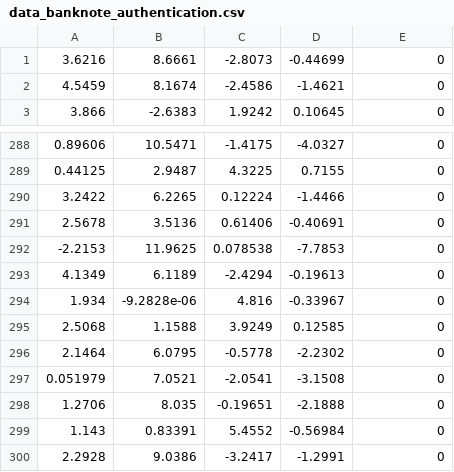
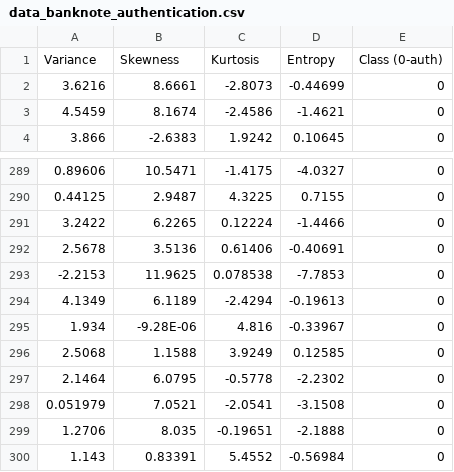
Before and after one commit to coursesAM/STPI2025, a CSV file: datasets/data_banknote_authentication.csv, drawn as a sheet; only a part is shown, gaps mark what is left out; the shorter side is filled out with more unchanged rows.

Commit message:
Add files via upload

```diff
--- a/datasets/data_banknote_authentication.csv
+++ b/datasets/data_banknote_authentication.csv
@@ -1 +1,2 @@
+Variance,Skewness,Kurtosis,Entropy,Class (0-auth)
 3.6216,8.6661,-2.8073,-0.44699,0
@@ -293,3 +294,3 @@
 4.1349,6.1189,-2.4294,-0.19613,0
-1.934,-9.2828e-06,4.816,-0.33967,0
+1.934,-9.28E-06,4.816,-0.33967,0
 2.5068,1.1588,3.9249,0.12585,0
```
